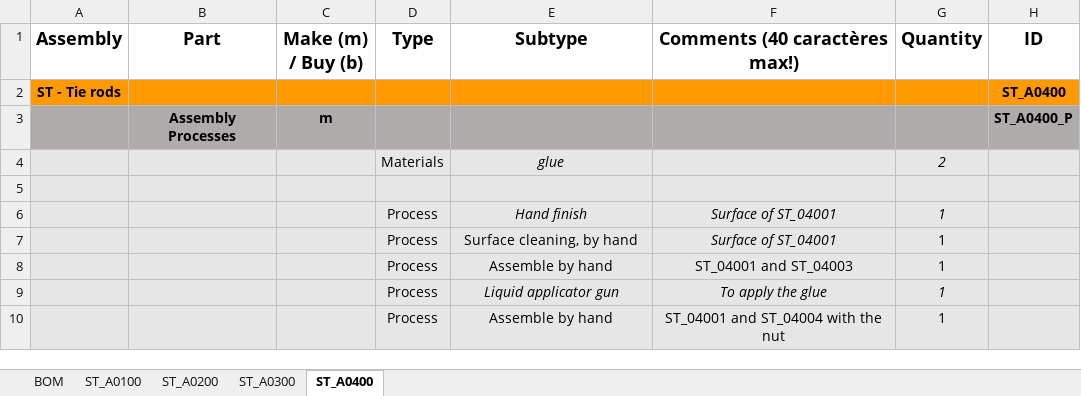
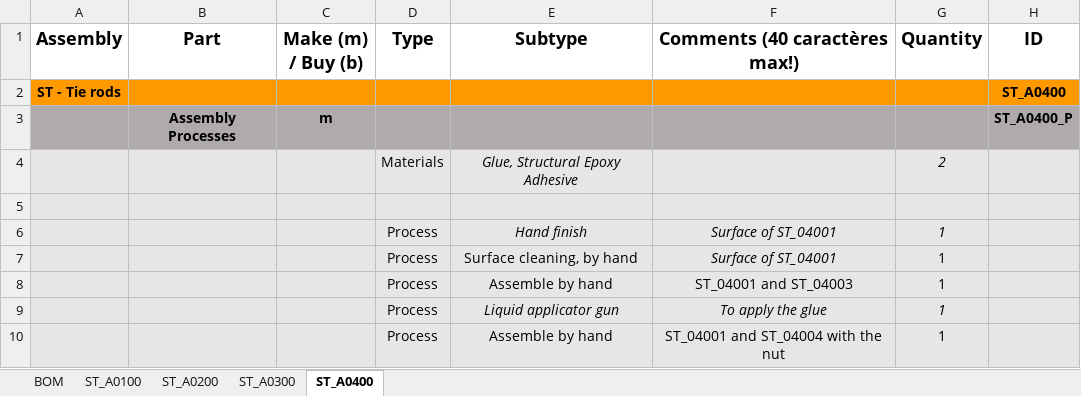
Before and after one commit to EOSCogniton/STUF2019, an Excel workbook: CR - Cost Report/BOM/ST/STA0100_to_STA0400.xlsx, sheet ST_A0400, drawn as a sheet; only a part is shown; values as stored, in another font and other column widths than the file's, no borders; the diff names each change by its address in the sheet, - before the commit and + after, or states it on an @@ line.

Commit message:
Ajout colle

```diff
--- a/CR - Cost Report/BOM/ST/STA0100_to_STA0400.xlsx (sheet ST_A0400)
+++ b/CR - Cost Report/BOM/ST/STA0100_to_STA0400.xlsx (sheet ST_A0400)
-E4 (Subtype): glue
+E4 (Subtype): Glue, Structural Epoxy Adhesive
```
